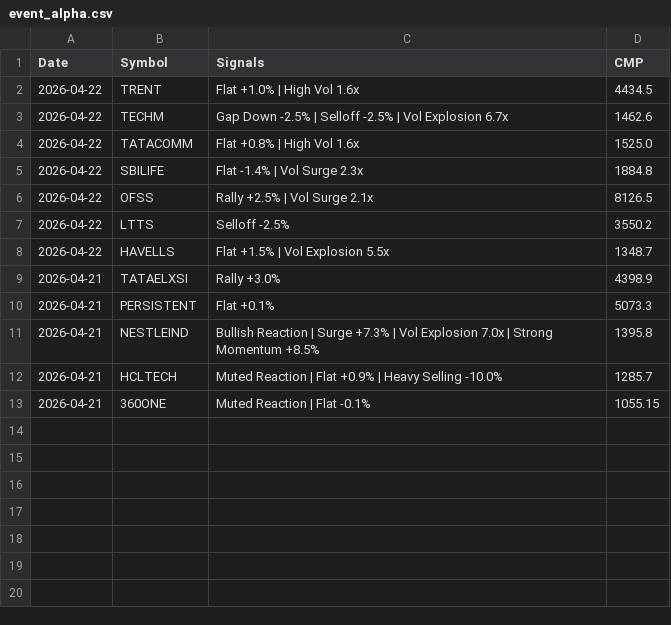
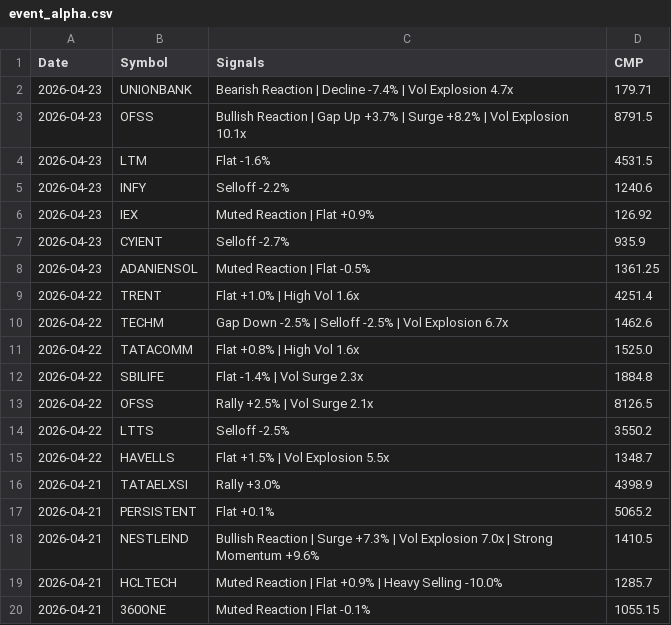
Before and after one commit to echelon26/quantex-subscription, a CSV file: quantex_logs/event_alpha.csv, drawn as a sheet.

Commit message:
Event alpha scan: 2026-04-23 13:37 UTC

```diff
--- a/quantex_logs/event_alpha.csv
+++ b/quantex_logs/event_alpha.csv
@@ -1,3 +1,10 @@
 Date,Symbol,Signals,CMP
-2026-04-22,TRENT,Flat +1.0% | High Vol 1.6x,4434.5
+2026-04-23,UNIONBANK,Bearish Reaction | Decline -7.4% | Vol Explosion 4.7x,179.71
+2026-04-23,OFSS,Bullish Reaction | Gap Up +3.7% | Surge +8.2% | Vol Explosion 10.1x,8791.5
+2026-04-23,LTM,Flat -1.6%,4531.5
+2026-04-23,INFY,Selloff -2.2%,1240.6
+2026-04-23,IEX,Muted Reaction | Flat +0.9%,126.92
+2026-04-23,CYIENT,Selloff -2.7%,935.9
+2026-04-23,ADANIENSOL,Muted Reaction | Flat -0.5%,1361.25
+2026-04-22,TRENT,Flat +1.0% | High Vol 1.6x,4251.4
 2026-04-22,TECHM,Gap Down -2.5% | Selloff -2.5% | Vol Explosion 6.7x,1462.6
@@ -9,4 +16,4 @@ Date,Symbol,Signals,CMP
 2026-04-21,TATAELXSI,Rally +3.0%,4398.9
-2026-04-21,PERSISTENT,Flat +0.1%,5073.3
-2026-04-21,NESTLEIND,Bullish Reaction | Surge +7.3% | Vol Explosion 7.0x | Strong Momentum +8.5%,1395.8
+2026-04-21,PERSISTENT,Flat +0.1%,5065.2
+2026-04-21,NESTLEIND,Bullish Reaction | Surge +7.3% | Vol Explosion 7.0x | Strong Momentum +9.6%,1410.5
 2026-04-21,HCLTECH,Muted Reaction | Flat +0.9% | Heavy Selling -10.0%,1285.7
```
Also changed, not shown: 1 other file.
